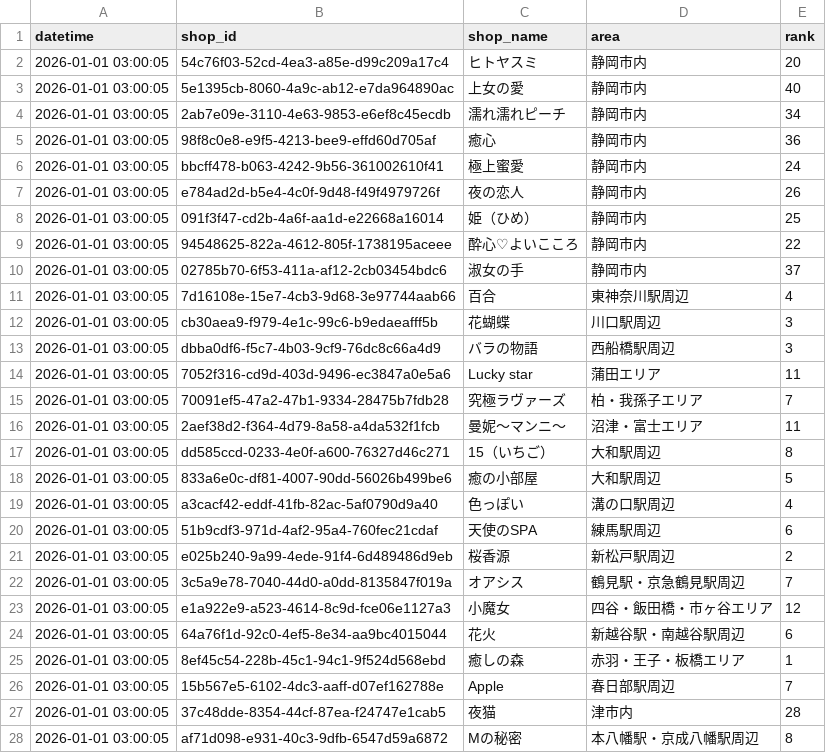
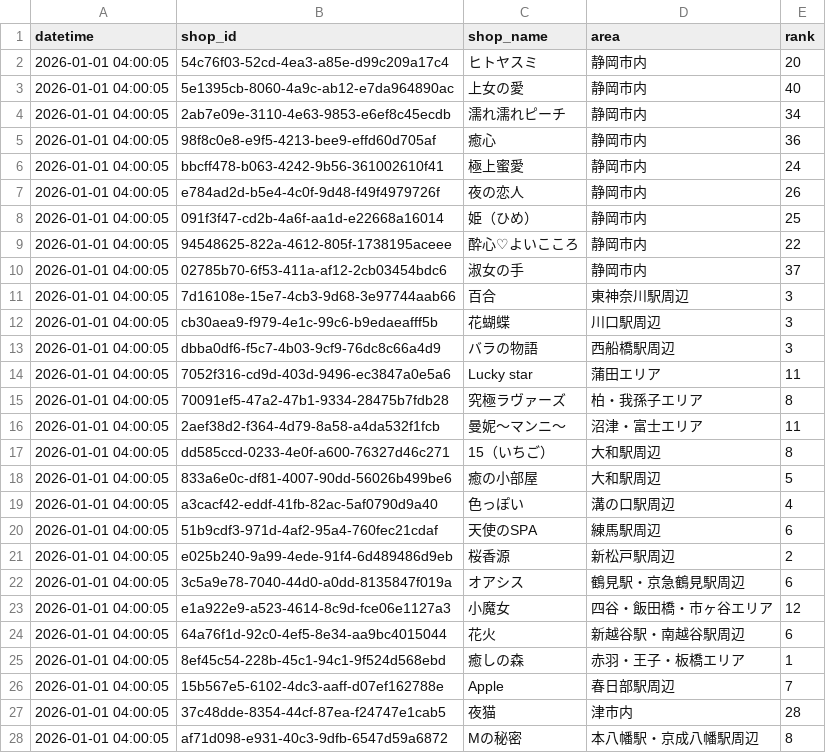
Before and after one commit to k-namickey/rank-tracker, a CSV file: rank_latest.csv, drawn as a sheet; only a part is shown; the diff covers the shown part only.

```diff
--- a/rank_latest.csv
+++ b/rank_latest.csv
@@ -1,28 +1,28 @@
 datetime,shop_id,shop_name,area,rank
-2026-01-01 03:00:05,54c76f03-52cd-4ea3-a85e-d99c209a17c4,ヒトヤスミ,静岡市内,20
-2026-01-01 03:00:05,5e1395cb-8060-4a9c-ab12-e7da964890ac,上女の愛,静岡市内,40
-2026-01-01 03:00:05,2ab7e09e-3110-4e63-9853-e6ef8c45ecdb,濡れ濡れピーチ,静岡市内,34
-2026-01-01 03:00:05,98f8c0e8-e9f5-4213-bee9-effd60d705af,癒心,静岡市内,36
-2026-01-01 03:00:05,bbcff478-b063-4242-9b56-361002610f41,極上蜜愛,静岡市内,24
-2026-01-01 03:00:05,e784ad2d-b5e4-4c0f-9d48-f49f4979726f,夜の恋人,静岡市内,26
-2026-01-01 03:00:05,091f3f47-cd2b-4a6f-aa1d-e22668a16014,姫（ひめ）,静岡市内,25
-2026-01-01 03:00:05,94548625-822a-4612-805f-1738195aceee,酔心♡よいこころ,静岡市内,22
-2026-01-01 03:00:05,02785b70-6f53-411a-af12-2cb03454bdc6,淑女の手,静岡市内,37
-2026-01-01 03:00:05,7d16108e-15e7-4cb3-9d68-3e97744aab66,百合,東神奈川駅周辺,4
-2026-01-01 03:00:05,cb30aea9-f979-4e1c-99c6-b9edaeafff5b,花蝴蝶,川口駅周辺,3
-2026-01-01 03:00:05,dbba0df6-f5c7-4b03-9cf9-76dc8c66a4d9,バラの物語,西船橋駅周辺,3
-2026-01-01 03:00:05,7052f316-cd9d-403d-9496-ec3847a0e5a6,Lucky star,蒲田エリア,11
-2026-01-01 03:00:05,70091ef5-47a2-47b1-9334-28475b7fdb28,究極ラヴァーズ,柏・我孫子エリア,7
-2026-01-01 03:00:05,2aef38d2-f364-4d79-8a58-a4da532f1fcb,曼妮～マンニ～,沼津・富士エリア,11
-2026-01-01 03:00:05,dd585ccd-0233-4e0f-a600-76327d46c271,15（いちご）,大和駅周辺,8
-2026-01-01 03:00:05,833a6e0c-df81-4007-90dd-56026b499be6,癒の小部屋,大和駅周辺,5
-2026-01-01 03:00:05,a3cacf42-eddf-41fb-82ac-5af0790d9a40,色っぽい,溝の口駅周辺,4
-2026-01-01 03:00:05,51b9cdf3-971d-4af2-95a4-760fec21cdaf,天使のSPA,練馬駅周辺,6
-2026-01-01 03:00:05,e025b240-9a99-4ede-91f4-6d489486d9eb,桜香源,新松戸駅周辺,2
-2026-01-01 03:00:05,3c5a9e78-7040-44d0-a0dd-8135847f019a,オアシス,鶴見駅・京急鶴見駅周辺,7
-2026-01-01 03:00:05,e1a922e9-a523-4614-8c9d-fce06e1127a3,小魔女,四谷・飯田橋・市ヶ谷エリア,12
-2026-01-01 03:00:05,64a76f1d-92c0-4ef5-8e34-aa9bc4015044,花火,新越谷駅・南越谷駅周辺,6
-2026-01-01 03:00:05,8ef45c54-228b-45c1-94c1-9f524d568ebd,癒しの森,赤羽・王子・板橋エリア,1
-2026-01-01 03:00:05,15b567e5-6102-4dc3-aaff-d07ef162788e,Apple,春日部駅周辺,7
-2026-01-01 03:00:05,37c48dde-8354-44cf-87ea-f24747e1cab5,夜猫,津市内,28
-2026-01-01 03:00:05,af71d098-e931-40c3-9dfb-6547d59a6872,Mの秘密,本八幡駅・京成八幡駅周辺,8
+2026-01-01 04:00:05,54c76f03-52cd-4ea3-a85e-d99c209a17c4,ヒトヤスミ,静岡市内,20
+2026-01-01 04:00:05,5e1395cb-8060-4a9c-ab12-e7da964890ac,上女の愛,静岡市内,40
+2026-01-01 04:00:05,2ab7e09e-3110-4e63-9853-e6ef8c45ecdb,濡れ濡れピーチ,静岡市内,34
+2026-01-01 04:00:05,98f8c0e8-e9f5-4213-bee9-effd60d705af,癒心,静岡市内,36
+2026-01-01 04:00:05,bbcff478-b063-4242-9b56-361002610f41,極上蜜愛,静岡市内,24
+2026-01-01 04:00:05,e784ad2d-b5e4-4c0f-9d48-f49f4979726f,夜の恋人,静岡市内,26
+2026-01-01 04:00:05,091f3f47-cd2b-4a6f-aa1d-e22668a16014,姫（ひめ）,静岡市内,25
+2026-01-01 04:00:05,94548625-822a-4612-805f-1738195aceee,酔心♡よいこころ,静岡市内,22
+2026-01-01 04:00:05,02785b70-6f53-411a-af12-2cb03454bdc6,淑女の手,静岡市内,37
+2026-01-01 04:00:05,7d16108e-15e7-4cb3-9d68-3e97744aab66,百合,東神奈川駅周辺,3
+2026-01-01 04:00:05,cb30aea9-f979-4e1c-99c6-b9edaeafff5b,花蝴蝶,川口駅周辺,3
+2026-01-01 04:00:05,dbba0df6-f5c7-4b03-9cf9-76dc8c66a4d9,バラの物語,西船橋駅周辺,3
+2026-01-01 04:00:05,7052f316-cd9d-403d-9496-ec3847a0e5a6,Lucky star,蒲田エリア,11
+2026-01-01 04:00:05,70091ef5-47a2-47b1-9334-28475b7fdb28,究極ラヴァーズ,柏・我孫子エリア,8
+2026-01-01 04:00:05,2aef38d2-f364-4d79-8a58-a4da532f1fcb,曼妮～マンニ～,沼津・富士エリア,11
+2026-01-01 04:00:05,dd585ccd-0233-4e0f-a600-76327d46c271,15（いちご）,大和駅周辺,8
+2026-01-01 04:00:05,833a6e0c-df81-4007-90dd-56026b499be6,癒の小部屋,大和駅周辺,5
+2026-01-01 04:00:05,a3cacf42-eddf-41fb-82ac-5af0790d9a40,色っぽい,溝の口駅周辺,4
+2026-01-01 04:00:05,51b9cdf3-971d-4af2-95a4-760fec21cdaf,天使のSPA,練馬駅周辺,6
+2026-01-01 04:00:05,e025b240-9a99-4ede-91f4-6d489486d9eb,桜香源,新松戸駅周辺,2
+2026-01-01 04:00:05,3c5a9e78-7040-44d0-a0dd-8135847f019a,オアシス,鶴見駅・京急鶴見駅周辺,6
+2026-01-01 04:00:05,e1a922e9-a523-4614-8c9d-fce06e1127a3,小魔女,四谷・飯田橋・市ヶ谷エリア,12
+2026-01-01 04:00:05,64a76f1d-92c0-4ef5-8e34-aa9bc4015044,花火,新越谷駅・南越谷駅周辺,6
+2026-01-01 04:00:05,8ef45c54-228b-45c1-94c1-9f524d568ebd,癒しの森,赤羽・王子・板橋エリア,1
+2026-01-01 04:00:05,15b567e5-6102-4dc3-aaff-d07ef162788e,Apple,春日部駅周辺,7
+2026-01-01 04:00:05,37c48dde-8354-44cf-87ea-f24747e1cab5,夜猫,津市内,28
+2026-01-01 04:00:05,af71d098-e931-40c3-9dfb-6547d59a6872,Mの秘密,本八幡駅・京成八幡駅周辺,8
```
Also changed, not shown: 2 edited cells elsewhere in this file, rank_history.csv, 29 other files.
